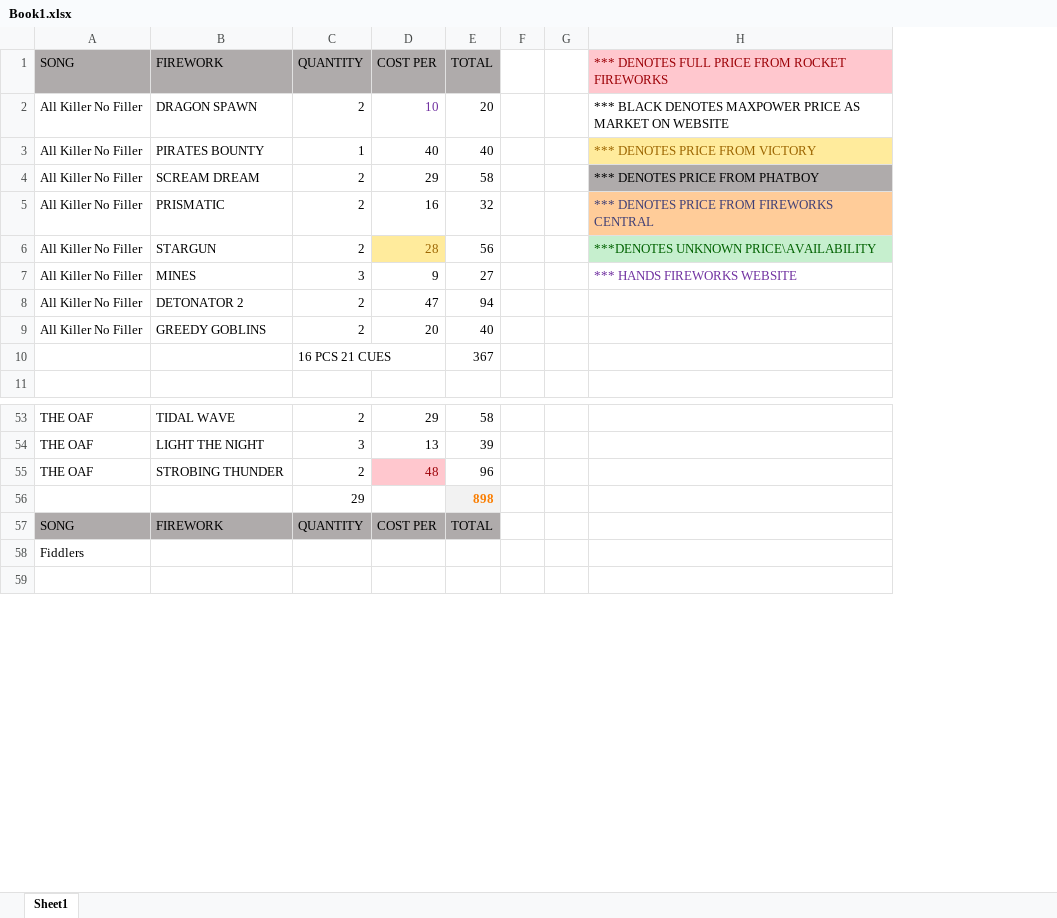
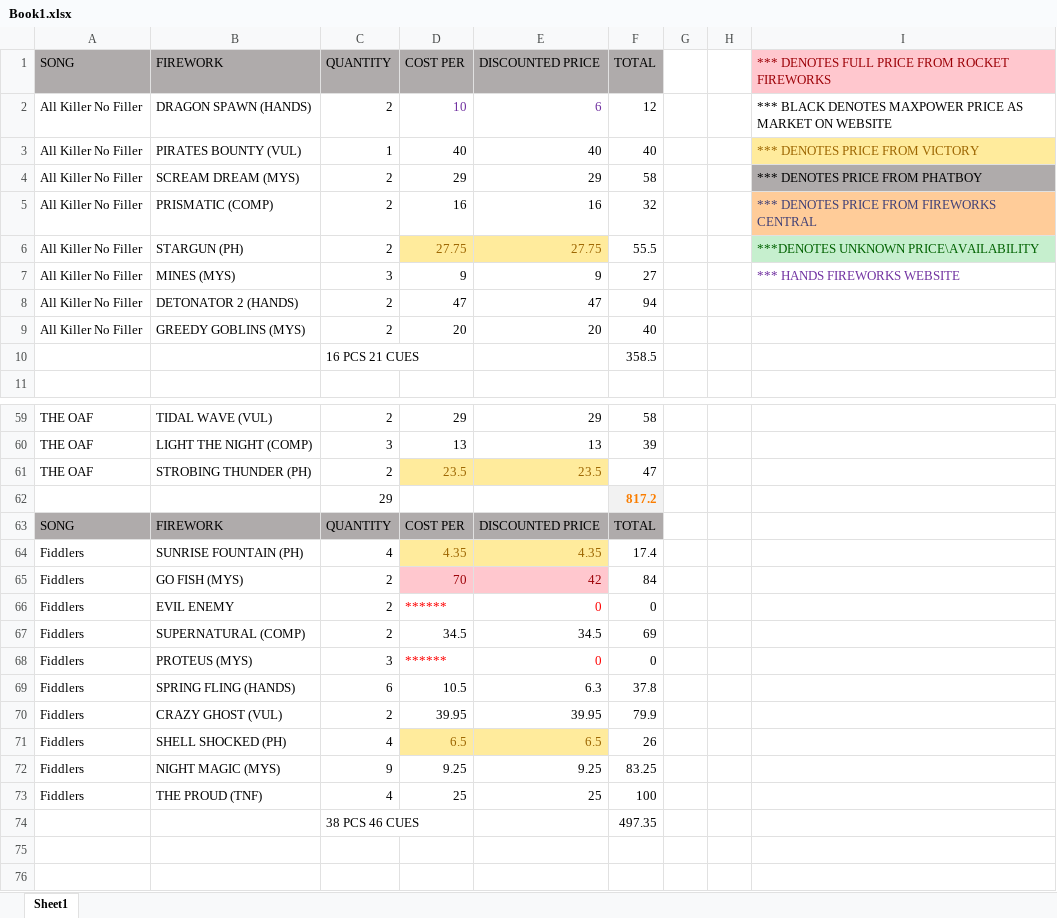
Before and after one commit to silvermarshall/2017, an Excel workbook: Book1.xlsx, sheet Sheet1, drawn as a sheet; only a part is shown, gaps mark what is left out; values as stored, in another font and other column widths than the file's, no borders; removed rows and columns are numbered as before the commit, all else as after; the diff covers the shown part only; the diff names each change by its address in the sheet, - before the commit and + after, or states it on an @@ line.

```diff
--- a/Book1.xlsx (sheet Sheet1)
+++ b/Book1.xlsx (sheet Sheet1)
-column B (FIREWORK), rows 2-9: DRAGON SPAWN | PIRATES BOUNTY | SCREAM DREAM | PRISMATIC | STARGUN | MINES | DETONATOR 2 | GREEDY GOBLINS; rows 53-57: TIDAL WAVE | LIGHT THE NIGHT | STROBING THUNDER |  | FIREWORK
+column B (FIREWORK), rows 2-9: DRAGON SPAWN (HANDS) | PIRATES BOUNTY (VUL) | SCREAM DREAM (MYS) | PRISMATIC (COMP) | STARGUN (PH) | MINES (MYS) | DETONATOR 2 (HANDS) | GREEDY GOBLINS (MYS); rows 59-63: TIDAL WAVE (VUL) | LIGHT THE NIGHT (COMP) | STROBING THUNDER (PH) |  | FIREWORK
+column E (DISCOUNTED PRICE), rows 2-9: 6 | 40 | 29 | 16 | 27.75 | 9 | 47 | 20; rows 59-63: 29 | 13 | 23.5 |  | DISCOUNTED PRICE
-F2 (TOTAL): 20
+F2 (TOTAL): 12
-D6 (COST PER): 28
+D6 (COST PER): 27.75
-F6 (TOTAL): 56
+F6 (TOTAL): 55.5
-F10 (TOTAL): 367
+F10 (TOTAL): 358.5
-D61 (COST PER): 48
+D61 (COST PER): 23.5
@@ D61 fill: #FFC7CE → #FFEB9C, text colour: #9C0006 → #9C6500 @@
-F61 (TOTAL): 96
+F61 (TOTAL): 47
-F62 (TOTAL): 898
+F62 (TOTAL): 817.2
+row 64: Fiddlers | SUNRISE FOUNTAIN (PH) | 4 | 4.35 | 4.35 | 17.4
+row 65: Fiddlers | GO FISH (MYS) | 2 | 70 | 42 | 84
+row 66: Fiddlers | EVIL ENEMY | 2 | ****** | 0 | 0
+row 67: Fiddlers | SUPERNATURAL (COMP) | 2 | 34.5 | 34.5 | 69
+row 68: Fiddlers | PROTEUS (MYS) | 3 | ****** | 0 | 0
+row 69: Fiddlers | SPRING FLING (HANDS) | 6 | 10.5 | 6.3 | 37.8
+row 70: Fiddlers | CRAZY GHOST (VUL) | 2 | 39.95 | 39.95 | 79.9
+row 71: Fiddlers | SHELL SHOCKED (PH) | 4 | 6.5 | 6.5 | 26
+row 72: Fiddlers | NIGHT MAGIC (MYS) | 9 | 9.25 | 9.25 | 83.25
+row 73: Fiddlers | THE PROUD (TNF) | 4 | 25 | 25 | 100
+row 74:  |  | 38 PCS 46 CUES |  |  | 497.35
-A75 (SONG): Fiddlers
+A75 (SONG): (empty)
```
Also changed, not shown: 14 added rows, 8 removed rows, 44 edited cells and cell formats elsewhere in this sheet, formulas that keep their value.
